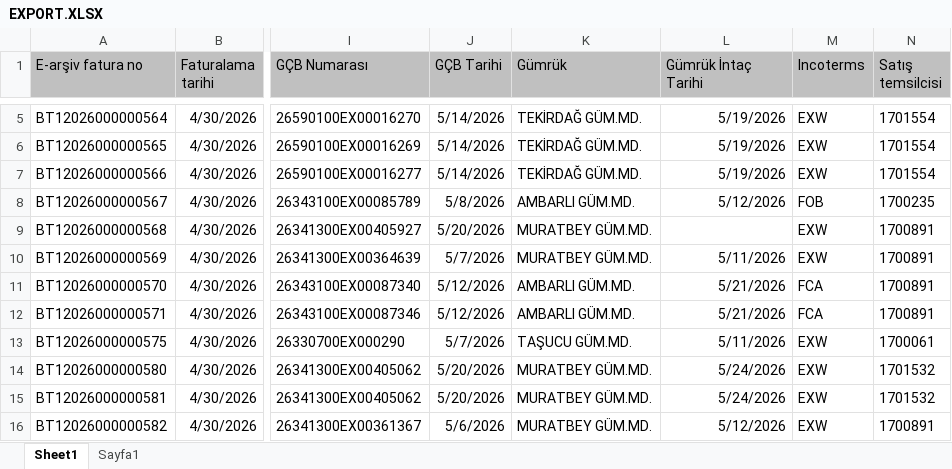
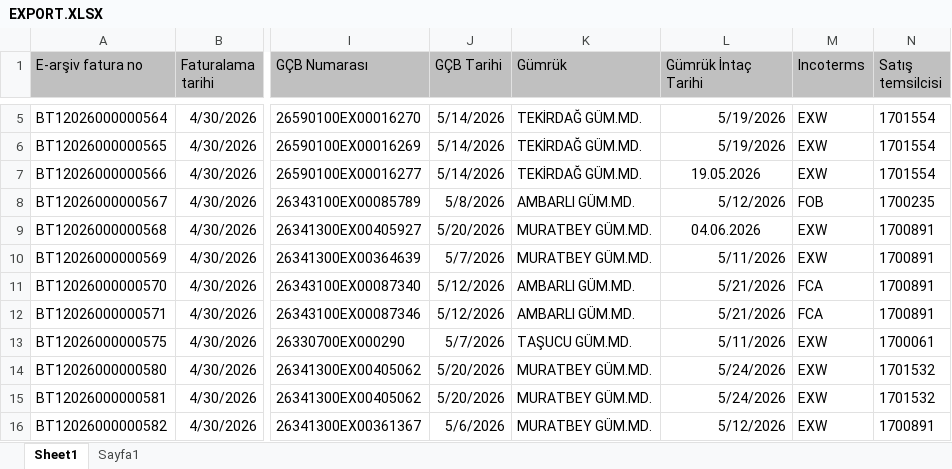
Before and after one commit to ferhatexe/gumrukvedoptarihi, an Excel workbook: MAYIS BEYANLAR/EXPORT.XLSX, sheet Sheet1, drawn as a sheet; only a part is shown, gaps mark what is left out; values as stored, in another font and other column widths than the file's, no borders; conditional formats not drawn; the diff names each change by its address in the sheet, - before the commit and + after, or states it on an @@ line.

Commit message:
Highlight written date cells with soft mint green fill and add explicit log notice for column L / 12th column

```diff
--- a/MAYIS BEYANLAR/EXPORT.XLSX (sheet Sheet1)
+++ b/MAYIS BEYANLAR/EXPORT.XLSX (sheet Sheet1)
-L7 (Gümrük İntaç Tarihi): 5/19/2026
+L7 (Gümrük İntaç Tarihi): 19.05.2026
-L7 alignment: right
+L7 alignment: center
-L9 (Gümrük İntaç Tarihi): (empty)
+L9 (Gümrük İntaç Tarihi): 04.06.2026
```
Also changed, not shown: 1 other file.
